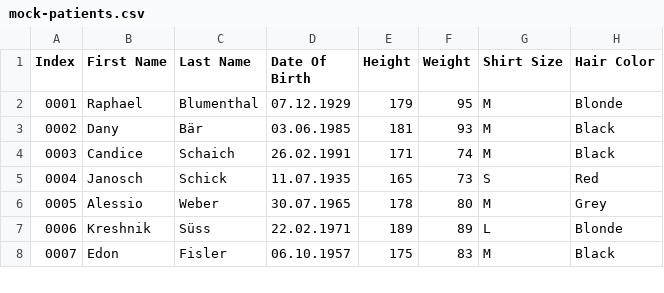
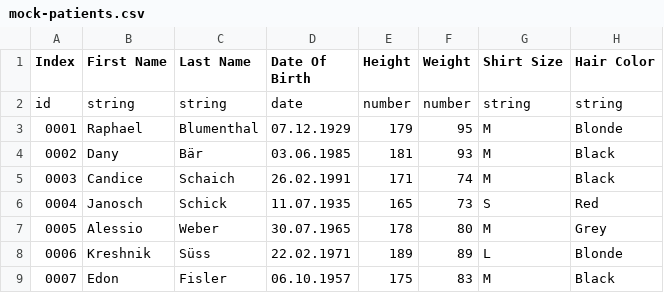
Before and after one commit to fhnw-medical-informatics/patient-journey, a CSV file: patient-journey-client/public/data/mock-patients.csv, drawn as a sheet; only a part is shown; the diff names each change by its address in the sheet, - before the commit and + after, or states it on an @@ line.

Commit message:
#6: Towards typed columns (WIP)

```diff
--- a/patient-journey-client/public/data/mock-patients.csv
+++ b/patient-journey-client/public/data/mock-patients.csv
+row 2: id | string | string | date | number | number | string | string
```
Also changed, not shown: 5 other files.
